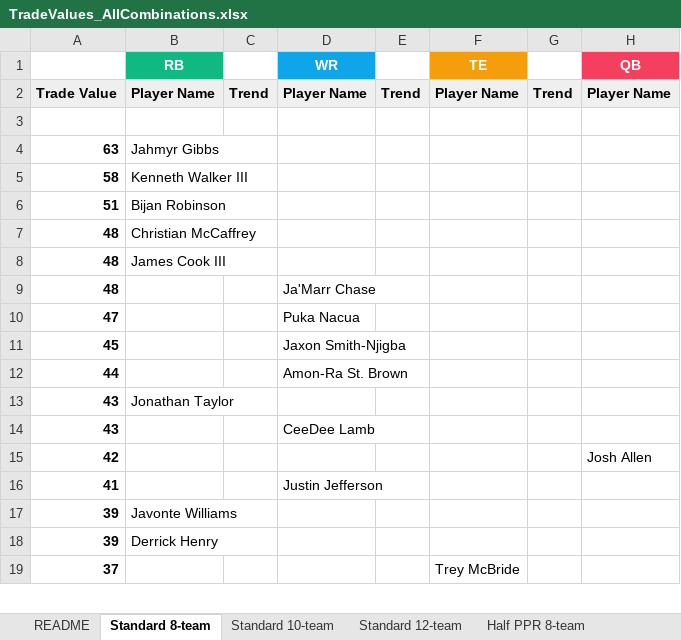
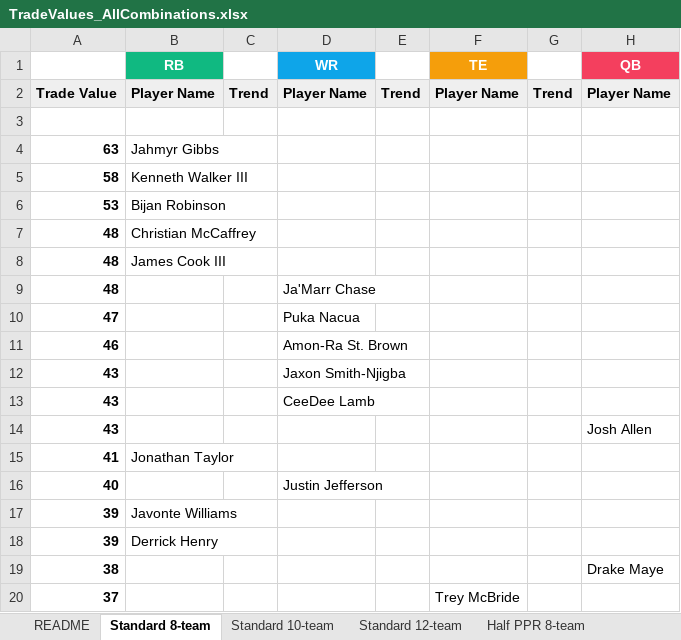
Before and after one commit to seoularpro/OddsVis, an Excel workbook: TradeValueSheets/TradeValues_AllCombinations.xlsx, sheet Standard 8-team, drawn as a sheet; only a part is shown; values as stored, in another font and other column widths than the file's, no borders; removed rows and columns are numbered as before the commit, all else as after; the diff covers the shown part only; the diff names each change by its address in the sheet, - before the commit and + after, or states it on an @@ line.

```diff
--- a/TradeValueSheets/TradeValues_AllCombinations.xlsx (sheet Standard 8-team)
+++ b/TradeValueSheets/TradeValues_AllCombinations.xlsx (sheet Standard 8-team)
-A6: 51
+A6: 53
-row 11: 45 |  |  | Jaxon Smith-Njigba
-A11: 44
+A11: 46
-B12 (RB): Jonathan Taylor
+B12 (RB): (empty)
-D12 (WR): (empty)
+D12 (WR): Jaxon Smith-Njigba
-A14: 42
+A14: 43
-B15 (RB): (empty)
+B15 (RB): Jonathan Taylor
-D15 (WR): Justin Jefferson
+D15 (WR): (empty)
+row 16: 40 |  |  | Justin Jefferson
+row 19: 38 |  |  |  |  |  |  | Drake Maye
```
Also changed, not shown: 26 added rows, 27 removed rows and 18 edited cells elsewhere in this sheet, sheet Standard 10-team, sheet Full PPR 8-team, sheet Full PPR 10-team, sheet Full PPR 12-team, sheet Standard 12-team, sheet Half PPR 12-team, 2 more sheets, TradeValueSheets/TradeValues_FullPPR_10team.xlsx, TradeValueSheets/TradeValues_FullPPR_12team.xlsx, 18 other files.
